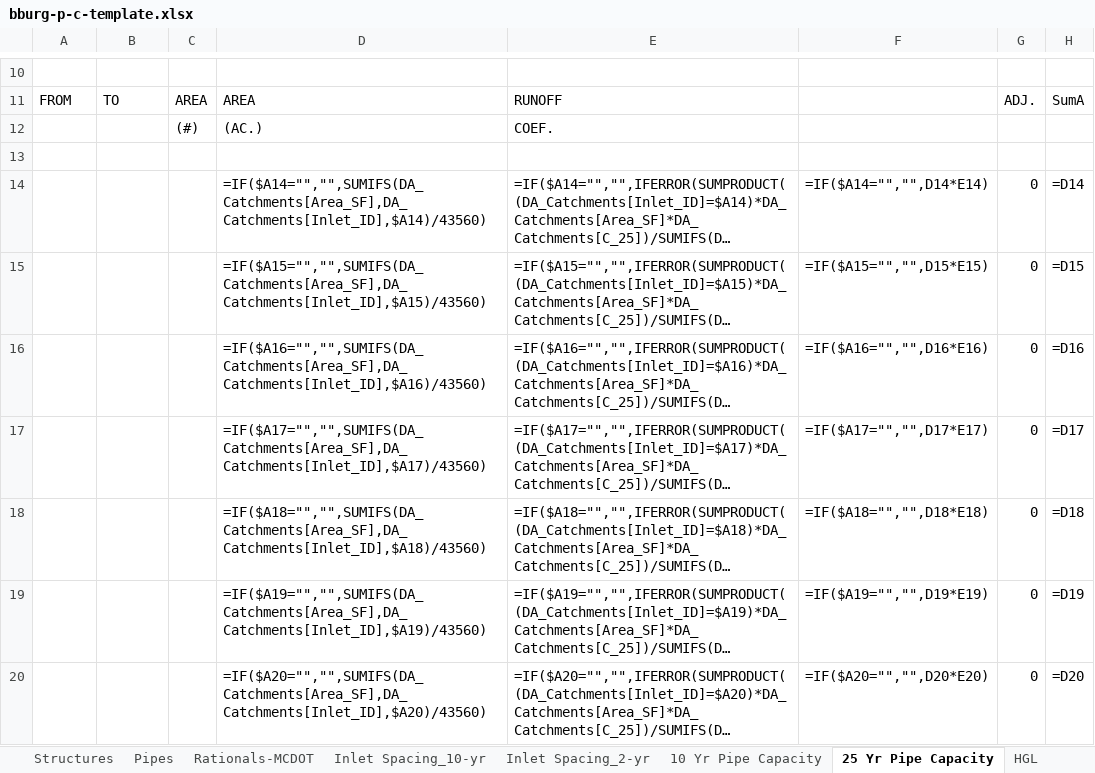
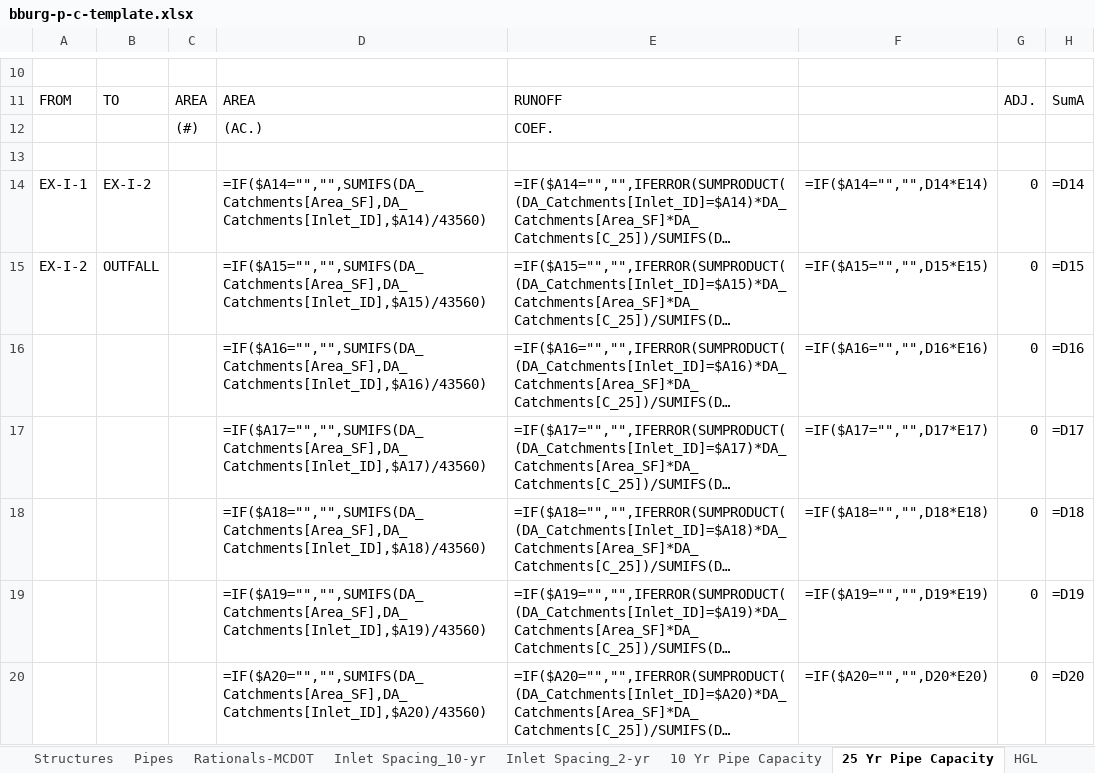
Before and after one commit to khnguyen88/SD-HH-calculator-vc-v1, an Excel workbook: docs/bburg-p-c-template.xlsx, sheet 25 Yr Pipe Capacity, drawn as a sheet; only a part is shown, gaps mark what is left out; long unchanged cells end in …; values as stored, in another font and other column widths than the file's, no borders; formulas without a stored value are shown as written; the diff names each change by its address in the sheet, - before the commit and + after, or states it on an @@ line.

Commit message:
polish(bburg-template): wire Manning_n to Config, narrow Storm_Primary, seed Pipe Capacity + HGL

```diff
--- a/docs/bburg-p-c-template.xlsx (sheet 25 Yr Pipe Capacity)
+++ b/docs/bburg-p-c-template.xlsx (sheet 25 Yr Pipe Capacity)
-A14: (empty)
+A14: EX-I-1
-B14: (empty)
+B14: EX-I-2
-A15: (empty)
+A15: EX-I-2
-B15: (empty)
+B15: OUTFALL
```
Also changed, not shown: sheet Pipes, sheet Config, sheet 10 Yr Pipe Capacity, sheet HGL, 7 other files.
